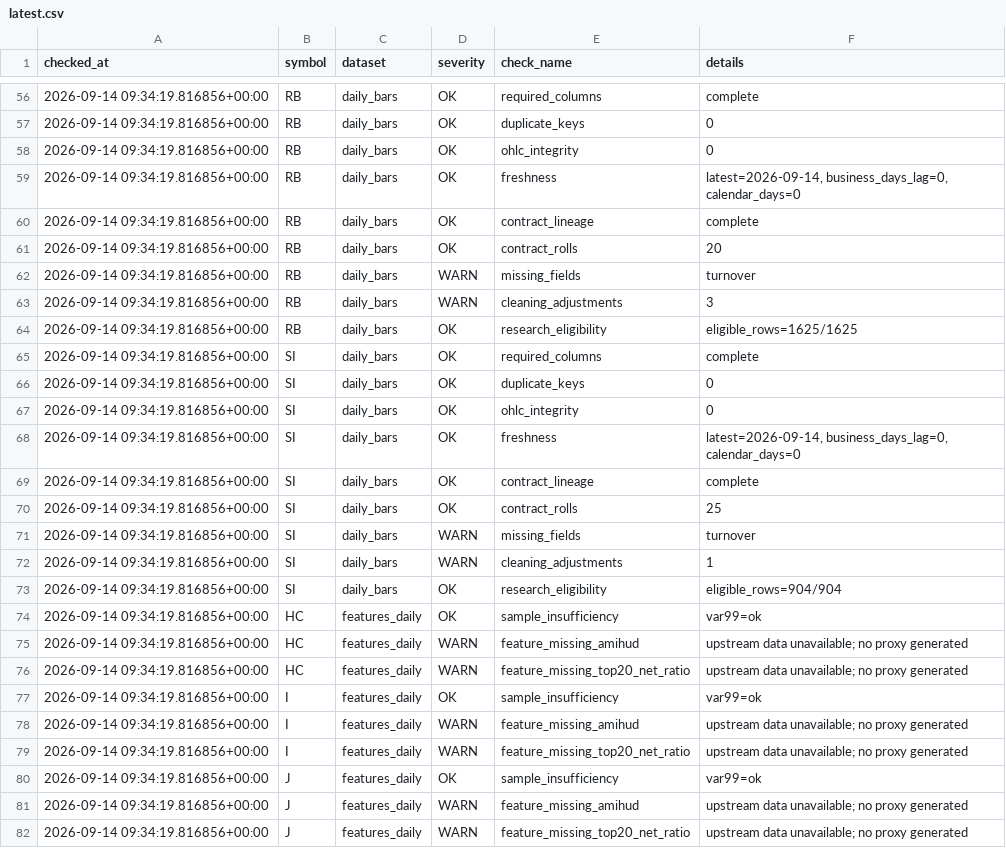
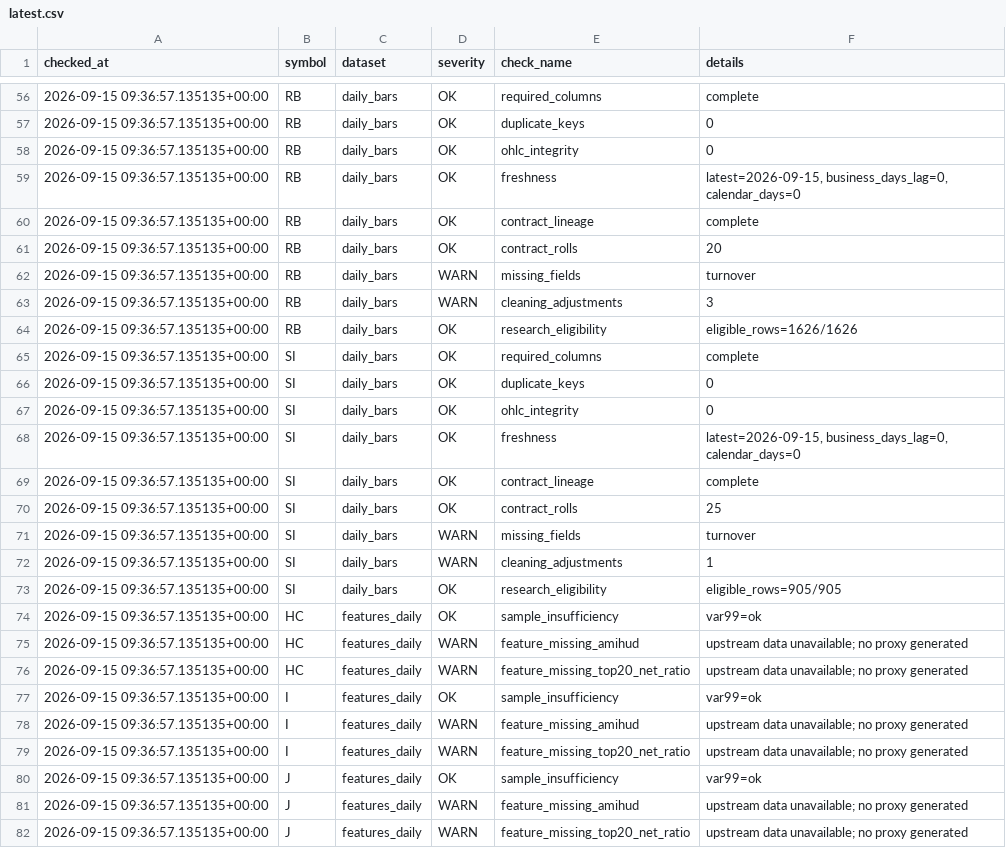
Before and after one commit to xujiahao88/futures-tech-quant-dashboard, a CSV file: reports/data_quality/latest.csv, drawn as a sheet; only a part is shown, gaps mark what is left out; the diff covers the shown part only.

```diff
--- a/reports/data_quality/latest.csv
+++ b/reports/data_quality/latest.csv
@@ -56,27 +56,27 @@
-2026-09-14 09:34:19.816856+00:00,RB,daily_bars,OK,required_columns,complete
-2026-09-14 09:34:19.816856+00:00,RB,daily_bars,OK,duplicate_keys,0
-2026-09-14 09:34:19.816856+00:00,RB,daily_bars,OK,ohlc_integrity,0
-2026-09-14 09:34:19.816856+00:00,RB,daily_bars,OK,freshness,"latest=2026-09-14, business_days_lag=0, calendar_days=0"
-2026-09-14 09:34:19.816856+00:00,RB,daily_bars,OK,contract_lineage,complete
-2026-09-14 09:34:19.816856+00:00,RB,daily_bars,OK,contract_rolls,20
-2026-09-14 09:34:19.816856+00:00,RB,daily_bars,WARN,missing_fields,turnover
-2026-09-14 09:34:19.816856+00:00,RB,daily_bars,WARN,cleaning_adjustments,3
-2026-09-14 09:34:19.816856+00:00,RB,daily_bars,OK,research_eligibility,eligible_rows=1625/1625
-2026-09-14 09:34:19.816856+00:00,SI,daily_bars,OK,required_columns,complete
-2026-09-14 09:34:19.816856+00:00,SI,daily_bars,OK,duplicate_keys,0
-2026-09-14 09:34:19.816856+00:00,SI,daily_bars,OK,ohlc_integrity,0
-2026-09-14 09:34:19.816856+00:00,SI,daily_bars,OK,freshness,"latest=2026-09-14, business_days_lag=0, calendar_days=0"
-2026-09-14 09:34:19.816856+00:00,SI,daily_bars,OK,contract_lineage,complete
-2026-09-14 09:34:19.816856+00:00,SI,daily_bars,OK,contract_rolls,25
-2026-09-14 09:34:19.816856+00:00,SI,daily_bars,WARN,missing_fields,turnover
-2026-09-14 09:34:19.816856+00:00,SI,daily_bars,WARN,cleaning_adjustments,1
-2026-09-14 09:34:19.816856+00:00,SI,daily_bars,OK,research_eligibility,eligible_rows=904/904
-2026-09-14 09:34:19.816856+00:00,HC,features_daily,OK,sample_insufficiency,var99=ok
-2026-09-14 09:34:19.816856+00:00,HC,features_daily,WARN,feature_missing_amihud,upstream data unavailable; no proxy generated
-2026-09-14 09:34:19.816856+00:00,HC,features_daily,WARN,feature_missing_top20_net_ratio,upstream data unavailable; no proxy generated
-2026-09-14 09:34:19.816856+00:00,I,features_daily,OK,sample_insufficiency,var99=ok
-2026-09-14 09:34:19.816856+00:00,I,features_daily,WARN,feature_missing_amihud,upstream data unavailable; no proxy generated
-2026-09-14 09:34:19.816856+00:00,I,features_daily,WARN,feature_missing_top20_net_ratio,upstream data unavailable; no proxy generated
-2026-09-14 09:34:19.816856+00:00,J,features_daily,OK,sample_insufficiency,var99=ok
-2026-09-14 09:34:19.816856+00:00,J,features_daily,WARN,feature_missing_amihud,upstream data unavailable; no proxy generated
-2026-09-14 09:34:19.816856+00:00,J,features_daily,WARN,feature_missing_top20_net_ratio,upstream data unavailable; no proxy generated
+2026-09-15 09:36:57.135135+00:00,RB,daily_bars,OK,required_columns,complete
+2026-09-15 09:36:57.135135+00:00,RB,daily_bars,OK,duplicate_keys,0
+2026-09-15 09:36:57.135135+00:00,RB,daily_bars,OK,ohlc_integrity,0
+2026-09-15 09:36:57.135135+00:00,RB,daily_bars,OK,freshness,"latest=2026-09-15, business_days_lag=0, calendar_days=0"
+2026-09-15 09:36:57.135135+00:00,RB,daily_bars,OK,contract_lineage,complete
+2026-09-15 09:36:57.135135+00:00,RB,daily_bars,OK,contract_rolls,20
+2026-09-15 09:36:57.135135+00:00,RB,daily_bars,WARN,missing_fields,turnover
+2026-09-15 09:36:57.135135+00:00,RB,daily_bars,WARN,cleaning_adjustments,3
+2026-09-15 09:36:57.135135+00:00,RB,daily_bars,OK,research_eligibility,eligible_rows=1626/1626
+2026-09-15 09:36:57.135135+00:00,SI,daily_bars,OK,required_columns,complete
+2026-09-15 09:36:57.135135+00:00,SI,daily_bars,OK,duplicate_keys,0
+2026-09-15 09:36:57.135135+00:00,SI,daily_bars,OK,ohlc_integrity,0
+2026-09-15 09:36:57.135135+00:00,SI,daily_bars,OK,freshness,"latest=2026-09-15, business_days_lag=0, calendar_days=0"
+2026-09-15 09:36:57.135135+00:00,SI,daily_bars,OK,contract_lineage,complete
+2026-09-15 09:36:57.135135+00:00,SI,daily_bars,OK,contract_rolls,25
+2026-09-15 09:36:57.135135+00:00,SI,daily_bars,WARN,missing_fields,turnover
+2026-09-15 09:36:57.135135+00:00,SI,daily_bars,WARN,cleaning_adjustments,1
+2026-09-15 09:36:57.135135+00:00,SI,daily_bars,OK,research_eligibility,eligible_rows=905/905
+2026-09-15 09:36:57.135135+00:00,HC,features_daily,OK,sample_insufficiency,var99=ok
+2026-09-15 09:36:57.135135+00:00,HC,features_daily,WARN,feature_missing_amihud,upstream data unavailable; no proxy generated
+2026-09-15 09:36:57.135135+00:00,HC,features_daily,WARN,feature_missing_top20_net_ratio,upstream data unavailable; no proxy generated
+2026-09-15 09:36:57.135135+00:00,I,features_daily,OK,sample_insufficiency,var99=ok
+2026-09-15 09:36:57.135135+00:00,I,features_daily,WARN,feature_missing_amihud,upstream data unavailable; no proxy generated
+2026-09-15 09:36:57.135135+00:00,I,features_daily,WARN,feature_missing_top20_net_ratio,upstream data unavailable; no proxy generated
+2026-09-15 09:36:57.135135+00:00,J,features_daily,OK,sample_insufficiency,var99=ok
+2026-09-15 09:36:57.135135+00:00,J,features_daily,WARN,feature_missing_amihud,upstream data unavailable; no proxy generated
+2026-09-15 09:36:57.135135+00:00,J,features_daily,WARN,feature_missing_top20_net_ratio,upstream data unavailable; no proxy generated
```
Also changed, not shown: 82 edited cells elsewhere in this file, 54 other files.
